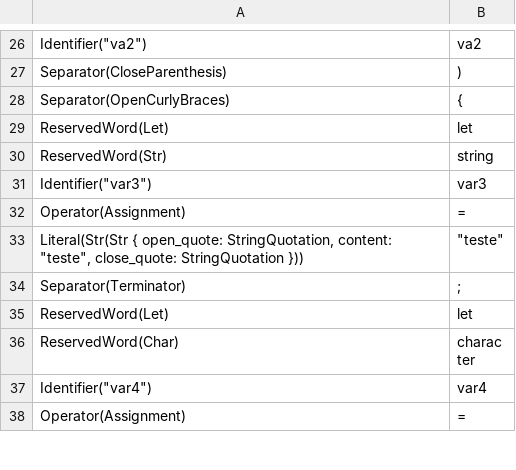
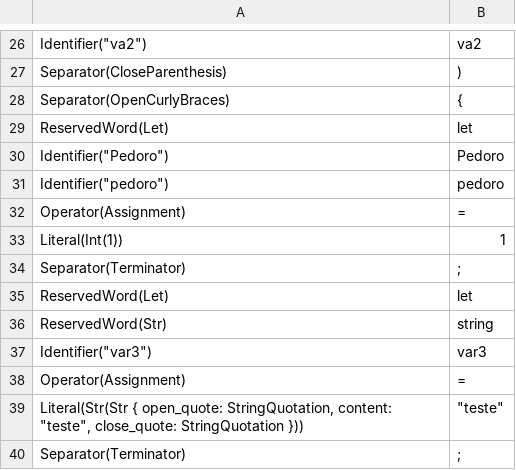
Before and after one commit to jlabbude/Compiler, a CSV file: output/lexical_output.csv, drawn as a sheet; only a part is shown, gaps mark what is left out; the shorter side is filled out with more unchanged rows.

```diff
--- a/output/lexical_output.csv
+++ b/output/lexical_output.csv
@@ -29,2 +29,8 @@
 "ReservedWord(Let)","let"
+"Identifier(""Pedoro"")","Pedoro"
+"Identifier(""pedoro"")","pedoro"
+"Operator(Assignment)","="
+"Literal(Int(1))","1"
+"Separator(Terminator)",";"
+"ReservedWord(Let)","let"
 "ReservedWord(Str)","string"
```
Also changed, not shown: output/syntax_output.csv, 6 other files.
